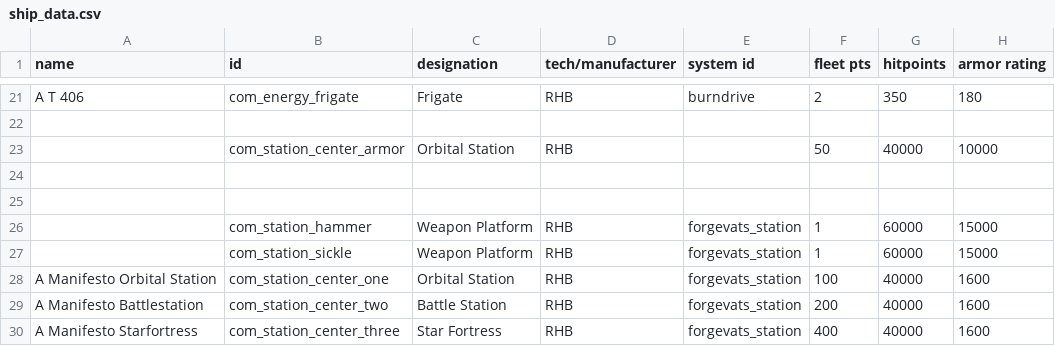
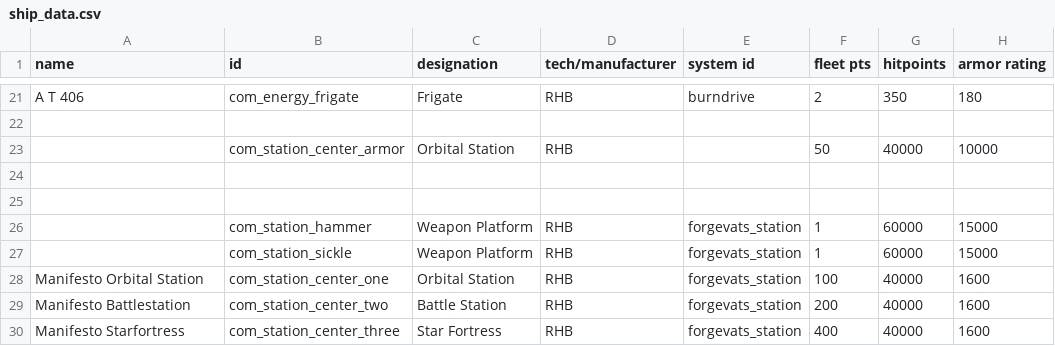
Before and after one commit to bryceOctovioOstrem/RedHorizonPact, a CSV file: data/hulls/ship_data.csv, drawn as a sheet; only a part is shown, gaps mark what is left out; the diff names each change by its address in the sheet, - before the commit and + after, or states it on an @@ line.

```diff
--- a/data/hulls/ship_data.csv
+++ b/data/hulls/ship_data.csv
-A28 (name): A Manifesto Orbital Station
+A28 (name): Manifesto Orbital Station
-A29 (name): A Manifesto Battlestation
+A29 (name): Manifesto Battlestation
-A30 (name): A Manifesto Starfortress
+A30 (name): Manifesto Starfortress
```
Also changed, not shown: 4 other files.
